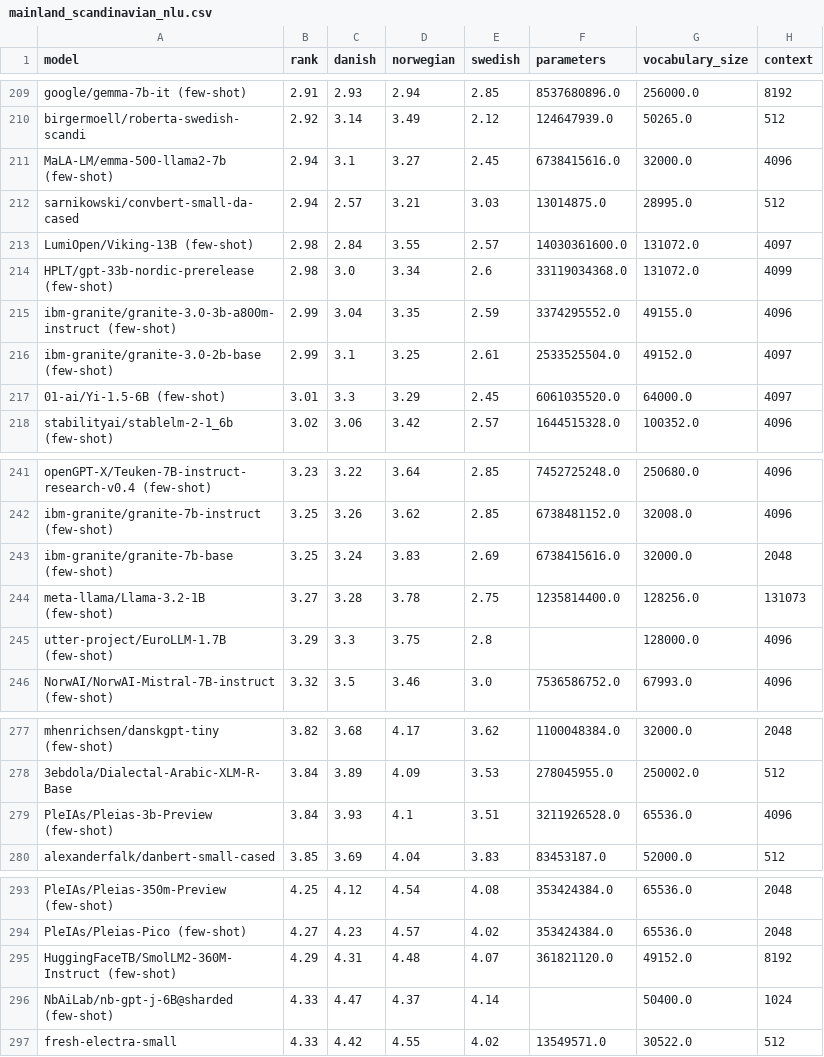
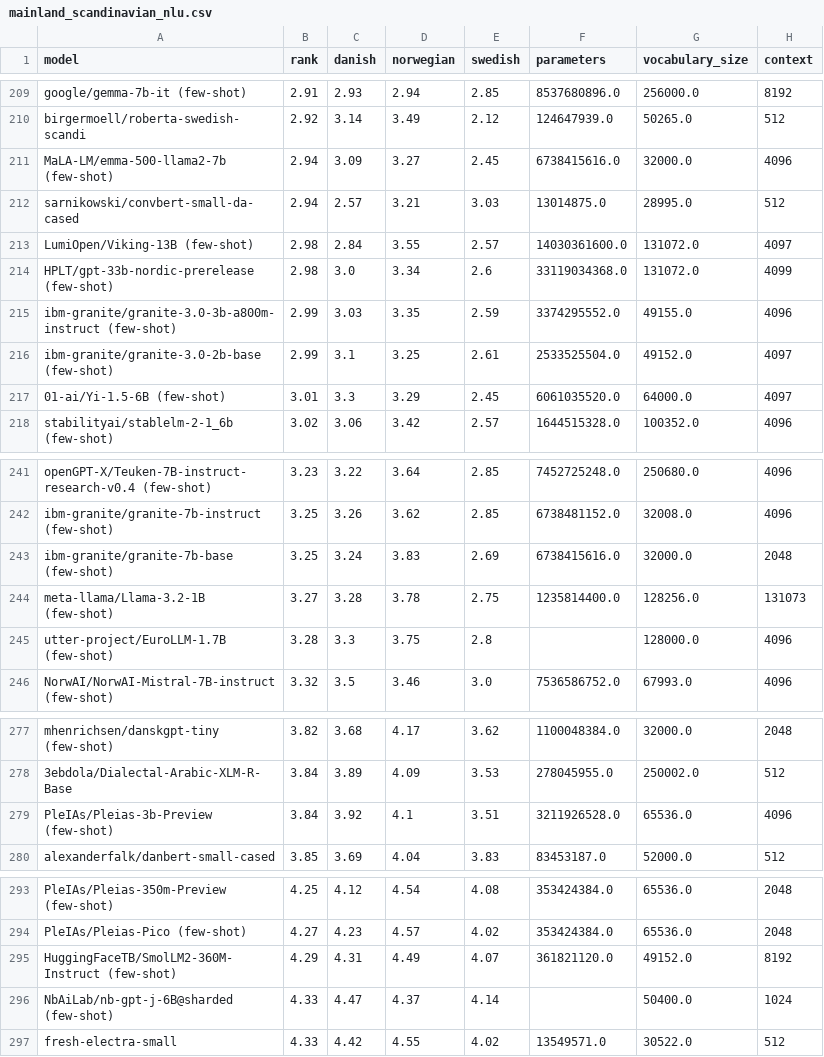
Before and after one commit to viggo-gascou/leaderboards, a CSV file: leaderboards/mainland_scandinavian_nlu.csv, drawn as a sheet; only a part is shown, gaps mark what is left out; the diff covers the shown part only; the diff names each change by its address in the sheet, - before the commit and + after, or states it on an @@ line.

```diff
--- a/leaderboards/mainland_scandinavian_nlu.csv
+++ b/leaderboards/mainland_scandinavian_nlu.csv
-C211 (danish): 3.1
+C211 (danish): 3.09
-C215 (danish): 3.04
+C215 (danish): 3.03
-B245 (rank): 3.29
+B245 (rank): 3.28
-C279 (danish): 3.93
+C279 (danish): 3.92
-D295 (norwegian): 4.48
+D295 (norwegian): 4.49
```
Also changed, not shown: 2 added rows, 2 removed rows, 2 moved rows and 2 edited cells elsewhere in this file, leaderboards/danish_all.csv, leaderboards/danish_nlu.csv, 15 other files.
